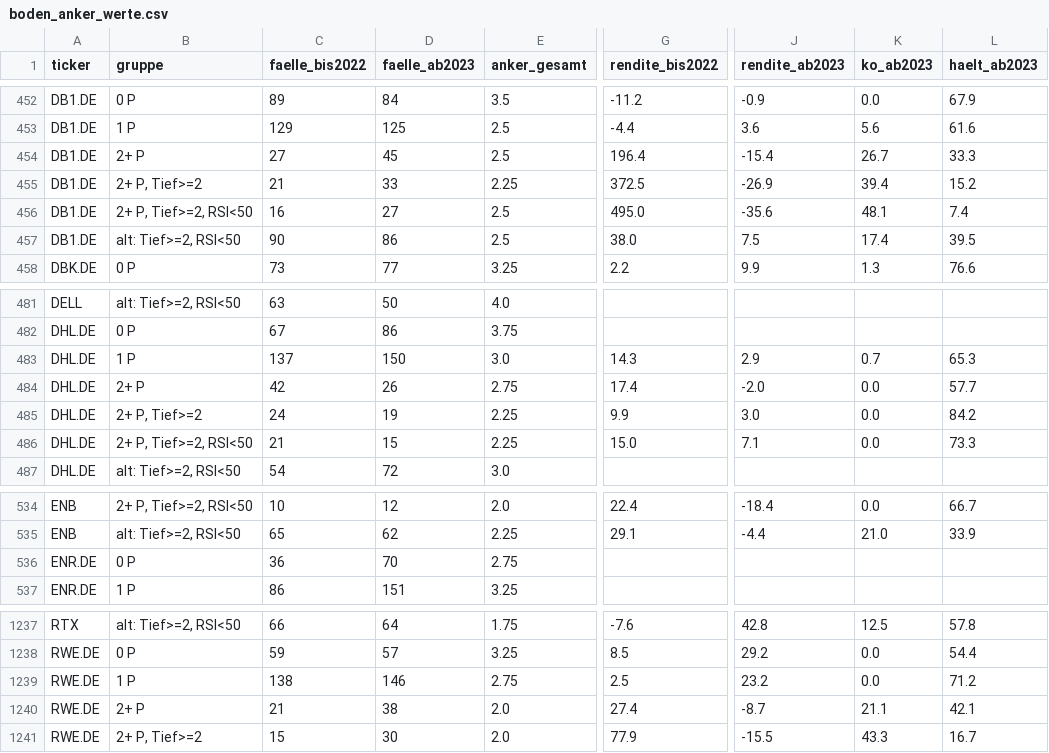
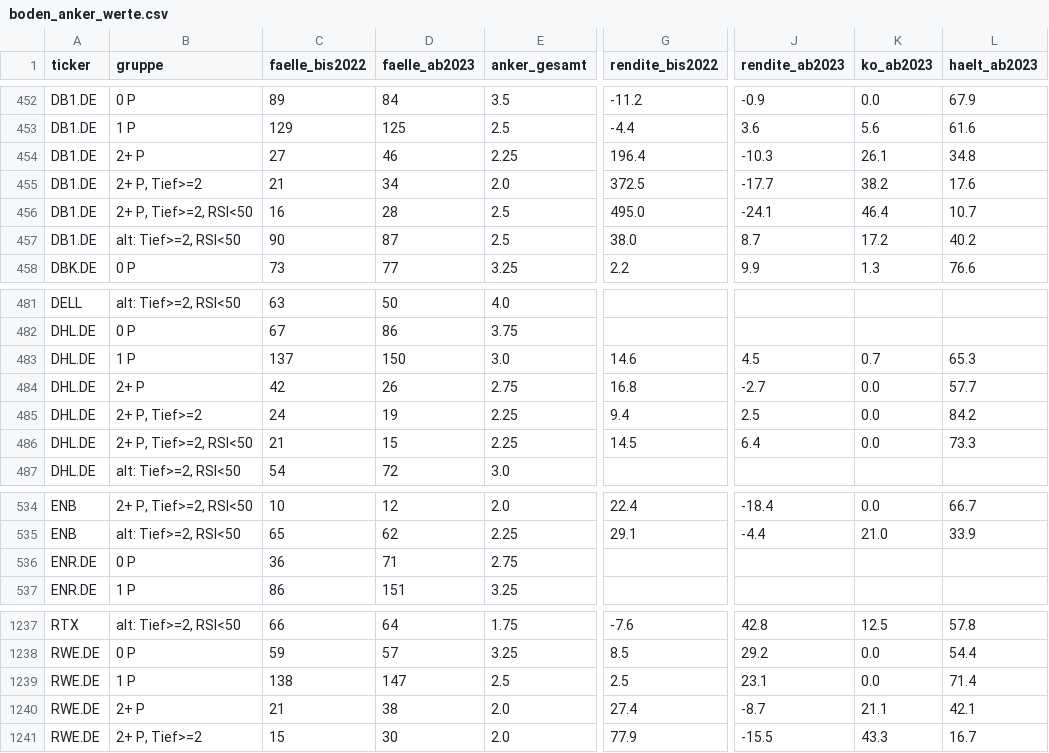
Before and after one commit to hahnpeterph-pixel/boersen-screening, a CSV file: docs/boden/boden_anker_werte.csv, drawn as a sheet; only a part is shown, gaps mark what is left out; the diff covers the shown part only; the diff names each change by its address in the sheet, - before the commit and + after, or states it on an @@ line.

```diff
--- a/docs/boden/boden_anker_werte.csv
+++ b/docs/boden/boden_anker_werte.csv
-D454 (faelle_ab2023): 45
+D454 (faelle_ab2023): 46
-E454 (anker_gesamt): 2.5
+E454 (anker_gesamt): 2.25
-J454 (rendite_ab2023): -15.4
+J454 (rendite_ab2023): -10.3
-K454 (ko_ab2023): 26.7
+K454 (ko_ab2023): 26.1
-L454 (haelt_ab2023): 33.3
+L454 (haelt_ab2023): 34.8
-D455 (faelle_ab2023): 33
+D455 (faelle_ab2023): 34
-E455 (anker_gesamt): 2.25
+E455 (anker_gesamt): 2.0
-J455 (rendite_ab2023): -26.9
+J455 (rendite_ab2023): -17.7
-K455 (ko_ab2023): 39.4
+K455 (ko_ab2023): 38.2
-L455 (haelt_ab2023): 15.2
+L455 (haelt_ab2023): 17.6
-D456 (faelle_ab2023): 27
+D456 (faelle_ab2023): 28
-J456 (rendite_ab2023): -35.6
+J456 (rendite_ab2023): -24.1
-K456 (ko_ab2023): 48.1
+K456 (ko_ab2023): 46.4
-L456 (haelt_ab2023): 7.4
+L456 (haelt_ab2023): 10.7
-D457 (faelle_ab2023): 86
+D457 (faelle_ab2023): 87
-J457 (rendite_ab2023): 7.5
+J457 (rendite_ab2023): 8.7
-K457 (ko_ab2023): 17.4
+K457 (ko_ab2023): 17.2
-L457 (haelt_ab2023): 39.5
+L457 (haelt_ab2023): 40.2
-G483 (rendite_bis2022): 14.3
+G483 (rendite_bis2022): 14.6
-J483 (rendite_ab2023): 2.9
+J483 (rendite_ab2023): 4.5
-G484 (rendite_bis2022): 17.4
+G484 (rendite_bis2022): 16.8
-J484 (rendite_ab2023): -2.0
+J484 (rendite_ab2023): -2.7
-G485 (rendite_bis2022): 9.9
+G485 (rendite_bis2022): 9.4
-J485 (rendite_ab2023): 3.0
+J485 (rendite_ab2023): 2.5
-G486 (rendite_bis2022): 15.0
+G486 (rendite_bis2022): 14.5
-J486 (rendite_ab2023): 7.1
+J486 (rendite_ab2023): 6.4
-D536 (faelle_ab2023): 70
+D536 (faelle_ab2023): 71
-D1239 (faelle_ab2023): 146
+D1239 (faelle_ab2023): 147
-E1239 (anker_gesamt): 2.75
+E1239 (anker_gesamt): 2.5
-J1239 (rendite_ab2023): 23.2
+J1239 (rendite_ab2023): 23.1
-L1239 (haelt_ab2023): 71.2
+L1239 (haelt_ab2023): 71.4
```
Also changed, not shown: 8 edited cells elsewhere in this file, docs/boden/boden_heute.csv, docs/boden/boden_merkmale_werte.csv, 5 other files.
